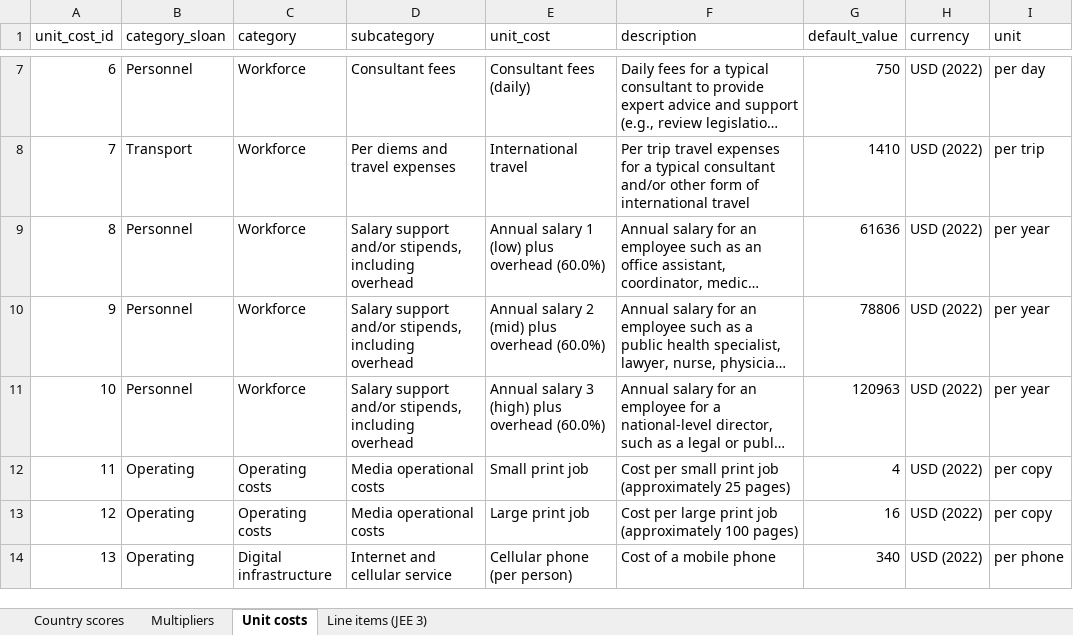
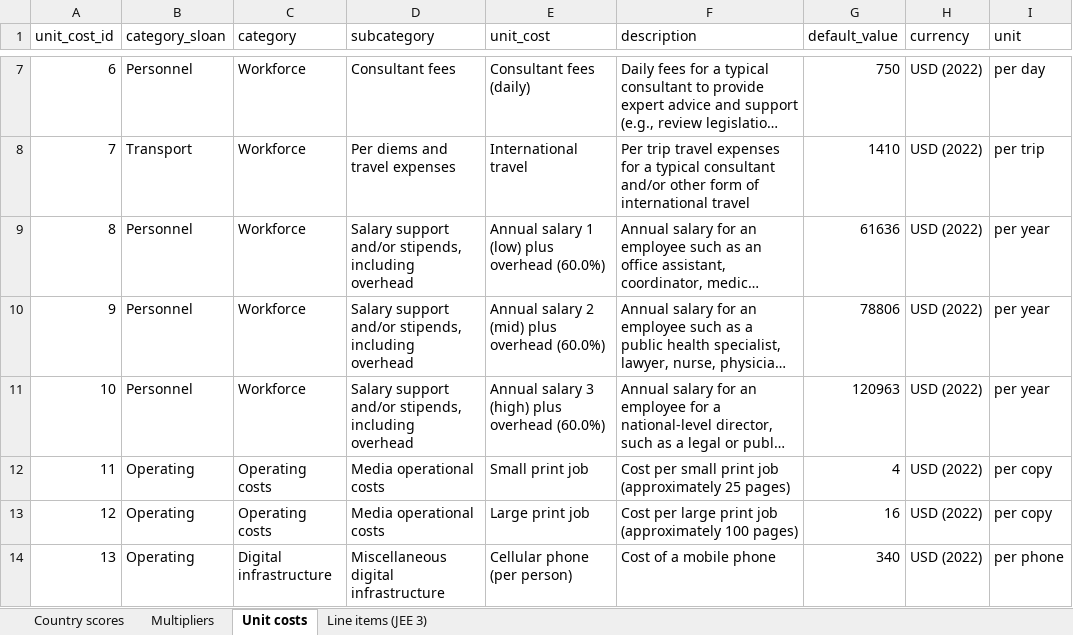
Before and after one commit to cghss/IHR-costing, an Excel workbook: calculator-tool/jee3_costing_worksheet.xlsx, sheet Unit costs, drawn as a sheet; only a part is shown, gaps mark what is left out; long unchanged cells end in …; values as stored, in another font and other column widths than the file's, no borders; the diff covers the shown part only; the diff names each change by its address in the sheet, - before the commit and + after, or states it on an @@ line.

```diff
--- a/calculator-tool/jee3_costing_worksheet.xlsx (sheet Unit costs)
+++ b/calculator-tool/jee3_costing_worksheet.xlsx (sheet Unit costs)
-D14 (subcategory): Internet and cellular service
+D14 (subcategory): Miscellaneous digital infrastructure
```
Also changed, not shown: 4 edited cells elsewhere in this sheet, sheet Line items (JEE 3), 1 other file.
